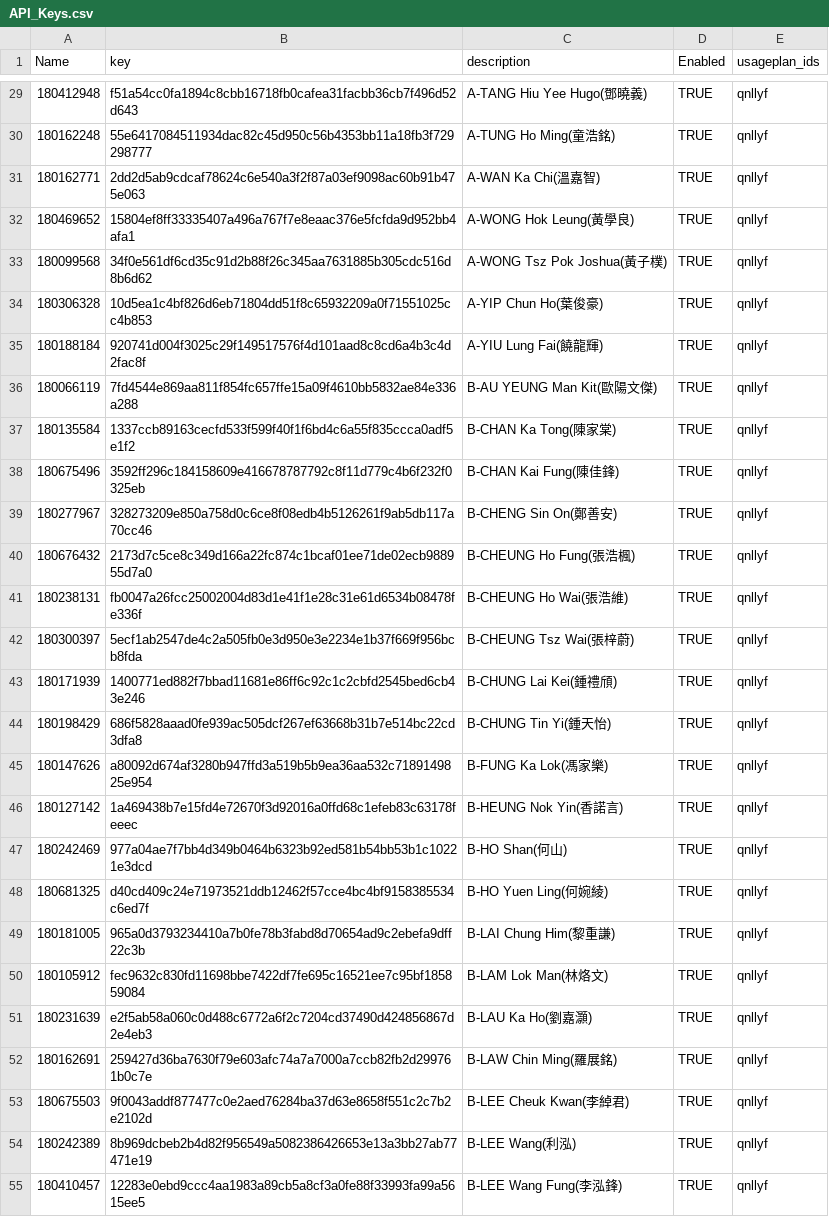
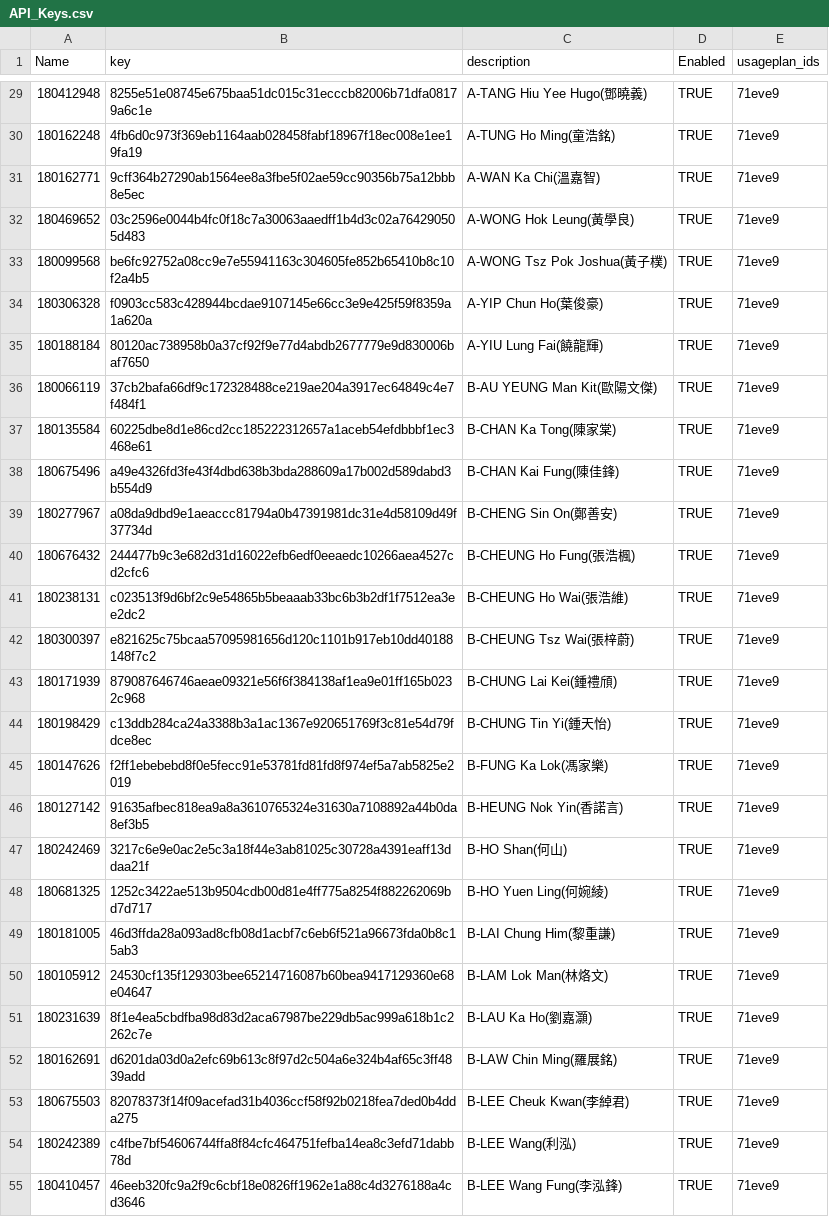
Before and after one commit to FYPA06/FYP_labmonitor_collector, a CSV file: api_key_genertator/API_Keys.csv, drawn as a sheet; only a part is shown, gaps mark what is left out; the diff covers the shown part only.

```diff
--- a/api_key_genertator/API_Keys.csv
+++ b/api_key_genertator/API_Keys.csv
@@ -29,27 +29,27 @@ Name,key,description,Enabled,usageplan_ids
-180412948,f51a54cc0fa1894c8cbb16718fb0cafea31facbb36cb7f496d52d643,A-TANG Hiu Yee Hugo(鄧曉義),TRUE,qnllyf
-180162248,55e6417084511934dac82c45d950c56b4353bb11a18fb3f729298777,A-TUNG Ho Ming(童浩銘),TRUE,qnllyf
-180162771,2dd2d5ab9cdcaf78624c6e540a3f2f87a03ef9098ac60b91b475e063,A-WAN Ka Chi(溫嘉智),TRUE,qnllyf
-180469652,15804ef8ff33335407a496a767f7e8eaac376e5fcfda9d952bb4afa1,A-WONG Hok Leung(黃學良),TRUE,qnllyf
-180099568,34f0e561df6cd35c91d2b88f26c345aa7631885b305cdc516d8b6d62,A-WONG Tsz Pok Joshua(黃子樸),TRUE,qnllyf
-180306328,10d5ea1c4bf826d6eb71804dd51f8c65932209a0f71551025cc4b853,A-YIP Chun Ho(葉俊豪),TRUE,qnllyf
-180188184,920741d004f3025c29f149517576f4d101aad8c8cd6a4b3c4d2fac8f,A-YIU Lung Fai(饒龍輝),TRUE,qnllyf
-180066119,7fd4544e869aa811f854fc657ffe15a09f4610bb5832ae84e336a288,B-AU YEUNG Man Kit(歐陽文傑),TRUE,qnllyf
-180135584,1337ccb89163cecfd533f599f40f1f6bd4c6a55f835ccca0adf5e1f2,B-CHAN Ka Tong(陳家棠),TRUE,qnllyf
-180675496,3592ff296c184158609e416678787792c8f11d779c4b6f232f0325eb,B-CHAN Kai Fung(陳佳鋒),TRUE,qnllyf
-180277967,328273209e850a758d0c6ce8f08edb4b5126261f9ab5db117a70cc46,B-CHENG Sin On(鄭善安),TRUE,qnllyf
-180676432,2173d7c5ce8c349d166a22fc874c1bcaf01ee71de02ecb988955d7a0,B-CHEUNG Ho Fung(張浩楓),TRUE,qnllyf
-180238131,fb0047a26fcc25002004d83d1e41f1e28c31e61d6534b08478fe336f,B-CHEUNG Ho Wai(張浩維),TRUE,qnllyf
-180300397,5ecf1ab2547de4c2a505fb0e3d950e3e2234e1b37f669f956bcb8fda,B-CHEUNG Tsz Wai(張梓蔚),TRUE,qnllyf
-180171939,1400771ed882f7bbad11681e86ff6c92c1c2cbfd2545bed6cb43e246,B-CHUNG Lai Kei(鍾禮頎),TRUE,qnllyf
-180198429,686f5828aaad0fe939ac505dcf267ef63668b31b7e514bc22cd3dfa8,B-CHUNG Tin Yi(鍾天怡),TRUE,qnllyf
-180147626,a80092d674af3280b947ffd3a519b5b9ea36aa532c7189149825e954,B-FUNG Ka Lok(馮家樂),TRUE,qnllyf
-180127142,1a469438b7e15fd4e72670f3d92016a0ffd68c1efeb83c63178feeec,B-HEUNG Nok Yin(香諾言),TRUE,qnllyf
-180242469,977a04ae7f7bb4d349b0464b6323b92ed581b54bb53b1c10221e3dcd,B-HO Shan(何山),TRUE,qnllyf
-180681325,d40cd409c24e71973521ddb12462f57cce4bc4bf9158385534c6ed7f,B-HO Yuen Ling(何婉綾),TRUE,qnllyf
-180181005,965a0d3793234410a7b0fe78b3fabd8d70654ad9c2ebefa9dff22c3b,B-LAI Chung Him(黎重謙),TRUE,qnllyf
-180105912,fec9632c830fd11698bbe7422df7fe695c16521ee7c95bf185859084,B-LAM Lok Man(林烙文),TRUE,qnllyf
-180231639,e2f5ab58a060c0d488c6772a6f2c7204cd37490d424856867d2e4eb3,B-LAU Ka Ho(劉嘉灝),TRUE,qnllyf
-180162691,259427d36ba7630f79e603afc74a7a7000a7ccb82fb2d299761b0c7e,B-LAW Chin Ming(羅展銘),TRUE,qnllyf
-180675503,9f0043addf877477c0e2aed76284ba37d63e8658f551c2c7b2e2102d,B-LEE Cheuk Kwan(李綽君),TRUE,qnllyf
-180242389,8b969dcbeb2b4d82f956549a5082386426653e13a3bb27ab77471e19,B-LEE Wang(利泓),TRUE,qnllyf
-180410457,12283e0ebd9ccc4aa1983a89cb5a8cf3a0fe88f33993fa99a5615ee5,B-LEE Wang Fung(李泓鋒),TRUE,qnllyf
+180412948,8255e51e08745e675baa51dc015c31ecccb82006b71dfa08179a6c1e,A-TANG Hiu Yee Hugo(鄧曉義),TRUE,71eve9
+180162248,4fb6d0c973f369eb1164aab028458fabf18967f18ec008e1ee19fa19,A-TUNG Ho Ming(童浩銘),TRUE,71eve9
+180162771,9cff364b27290ab1564ee8a3fbe5f02ae59cc90356b75a12bbb8e5ec,A-WAN Ka Chi(溫嘉智),TRUE,71eve9
+180469652,03c2596e0044b4fc0f18c7a30063aaedff1b4d3c02a764290505d483,A-WONG Hok Leung(黃學良),TRUE,71eve9
+180099568,be6fc92752a08cc9e7e55941163c304605fe852b65410b8c10f2a4b5,A-WONG Tsz Pok Joshua(黃子樸),TRUE,71eve9
+180306328,f0903cc583c428944bcdae9107145e66cc3e9e425f59f8359a1a620a,A-YIP Chun Ho(葉俊豪),TRUE,71eve9
+180188184,80120ac738958b0a37cf92f9e77d4abdb2677779e9d830006baf7650,A-YIU Lung Fai(饒龍輝),TRUE,71eve9
+180066119,37cb2bafa66df9c172328488ce219ae204a3917ec64849c4e7f484f1,B-AU YEUNG Man Kit(歐陽文傑),TRUE,71eve9
+180135584,60225dbe8d1e86cd2cc185222312657a1aceb54efdbbbf1ec3468e61,B-CHAN Ka Tong(陳家棠),TRUE,71eve9
+180675496,a49e4326fd3fe43f4dbd638b3bda288609a17b002d589dabd3b554d9,B-CHAN Kai Fung(陳佳鋒),TRUE,71eve9
+180277967,a08da9dbd9e1aeaccc81794a0b47391981dc31e4d58109d49f37734d,B-CHENG Sin On(鄭善安),TRUE,71eve9
+180676432,244477b9c3e682d31d16022efb6edf0eeaedc10266aea4527cd2cfc6,B-CHEUNG Ho Fung(張浩楓),TRUE,71eve9
+180238131,c023513f9d6bf2c9e54865b5beaaab33bc6b3b2df1f7512ea3ee2dc2,B-CHEUNG Ho Wai(張浩維),TRUE,71eve9
+180300397,e821625c75bcaa57095981656d120c1101b917eb10dd40188148f7c2,B-CHEUNG Tsz Wai(張梓蔚),TRUE,71eve9
+180171939,879087646746aeae09321e56f6f384138af1ea9e01ff165b0232c968,B-CHUNG Lai Kei(鍾禮頎),TRUE,71eve9
+180198429,c13ddb284ca24a3388b3a1ac1367e920651769f3c81e54d79fdce8ec,B-CHUNG Tin Yi(鍾天怡),TRUE,71eve9
+180147626,f2ff1ebebebd8f0e5fecc91e53781fd81fd8f974ef5a7ab5825e2019,B-FUNG Ka Lok(馮家樂),TRUE,71eve9
+180127142,91635afbec818ea9a8a3610765324e31630a7108892a44b0da8ef3b5,B-HEUNG Nok Yin(香諾言),TRUE,71eve9
+180242469,3217c6e9e0ac2e5c3a18f44e3ab81025c30728a4391eaff13ddaa21f,B-HO Shan(何山),TRUE,71eve9
+180681325,1252c3422ae513b9504cdb00d81e4ff775a8254f882262069bd7d717,B-HO Yuen Ling(何婉綾),TRUE,71eve9
+180181005,46d3ffda28a093ad8cfb08d1acbf7c6eb6f521a96673fda0b8c15ab3,B-LAI Chung Him(黎重謙),TRUE,71eve9
+180105912,24530cf135f129303bee65214716087b60bea9417129360e68e04647,B-LAM Lok Man(林烙文),TRUE,71eve9
+180231639,8f1e4ea5cbdfba98d83d2aca67987be229db5ac999a618b1c2262c7e,B-LAU Ka Ho(劉嘉灝),TRUE,71eve9
+180162691,d6201da03d0a2efc69b613c8f97d2c504a6e324b4af65c3ff4839add,B-LAW Chin Ming(羅展銘),TRUE,71eve9
+180675503,82078373f14f09acefad31b4036ccf58f92b0218fea7ded0b4dda275,B-LEE Cheuk Kwan(李綽君),TRUE,71eve9
+180242389,c4fbe7bf54606744ffa8f84cfc464751fefba14ea8c3efd71dabb78d,B-LEE Wang(利泓),TRUE,71eve9
+180410457,46eeb320fc9a2f9c6cbf18e0826ff1962e1a88c4d3276188a4cd3646,B-LEE Wang Fung(李泓鋒),TRUE,71eve9
```
Also changed, not shown: 82 edited cells elsewhere in this file, 20 other files.
